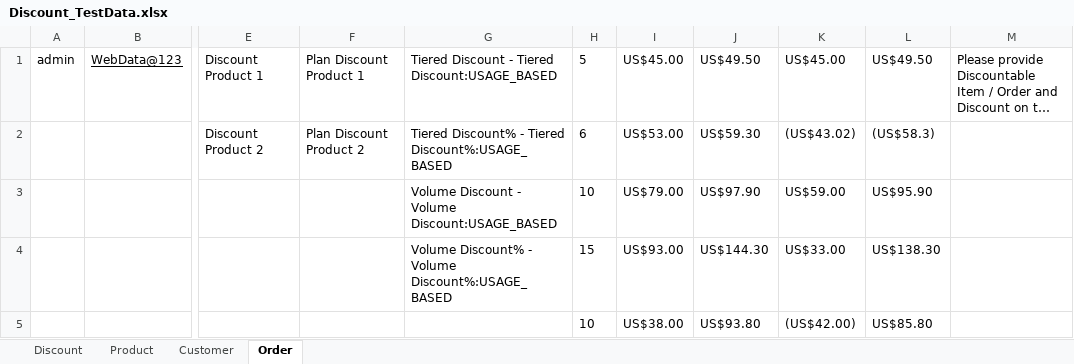
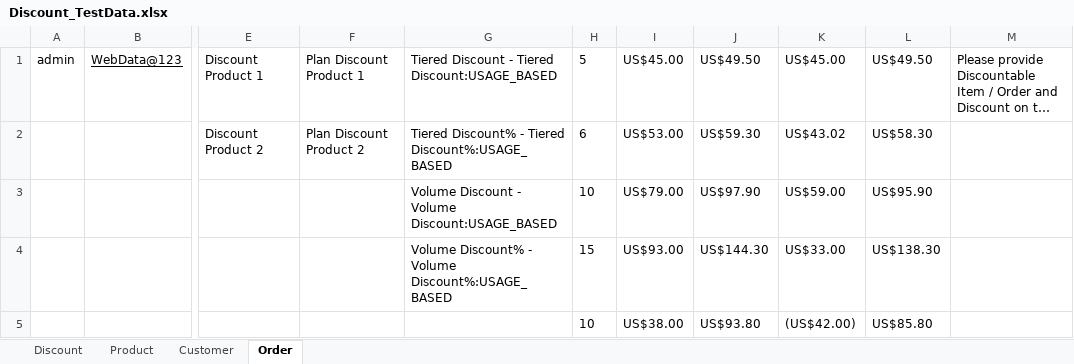
Before and after one commit to indianashu/WDAutomation, an Excel workbook: Discount_TestData.xlsx, sheet Order, drawn as a sheet; only a part is shown, gaps mark what is left out; long unchanged cells end in …; values as stored, in another font and other column widths than the file's, no borders; the diff names each change by its address in the sheet, - before the commit and + after, or states it on an @@ line.

Commit message:
Set the Correct Data for the volume discount amount

```diff
--- a/Discount_TestData.xlsx (sheet Order)
+++ b/Discount_TestData.xlsx (sheet Order)
-K2: (US$43.02)
+K2: US$43.02
-L2: (US$58.3)
+L2: US$58.30
```
